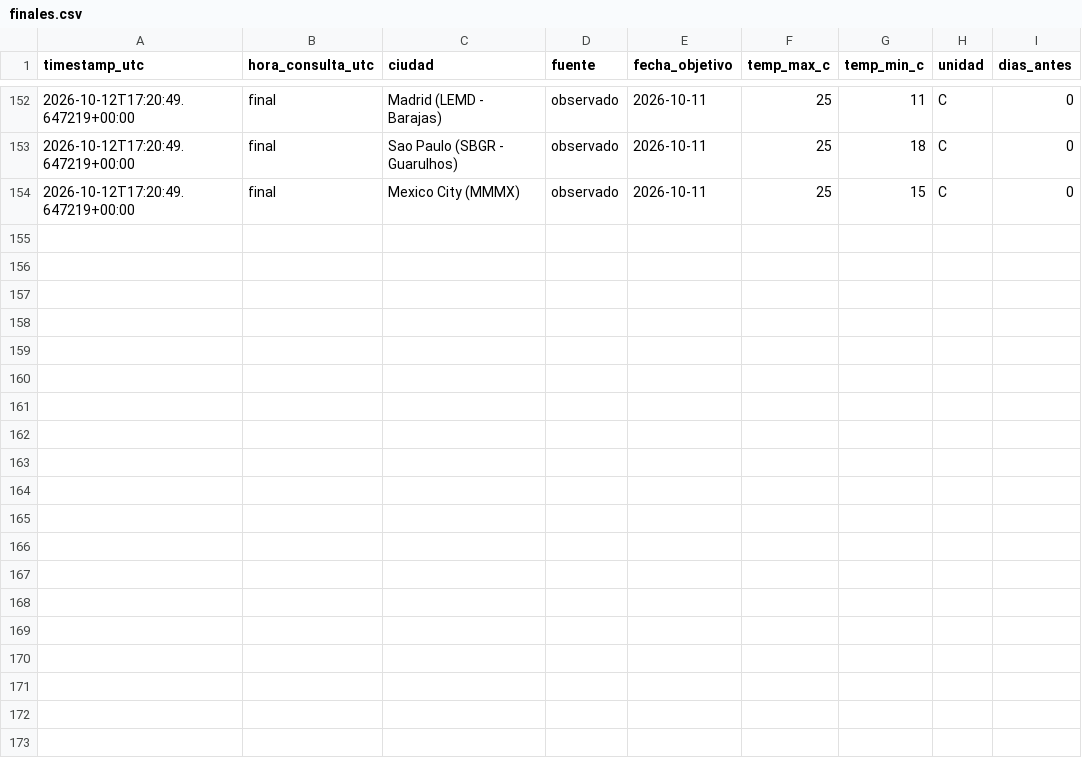
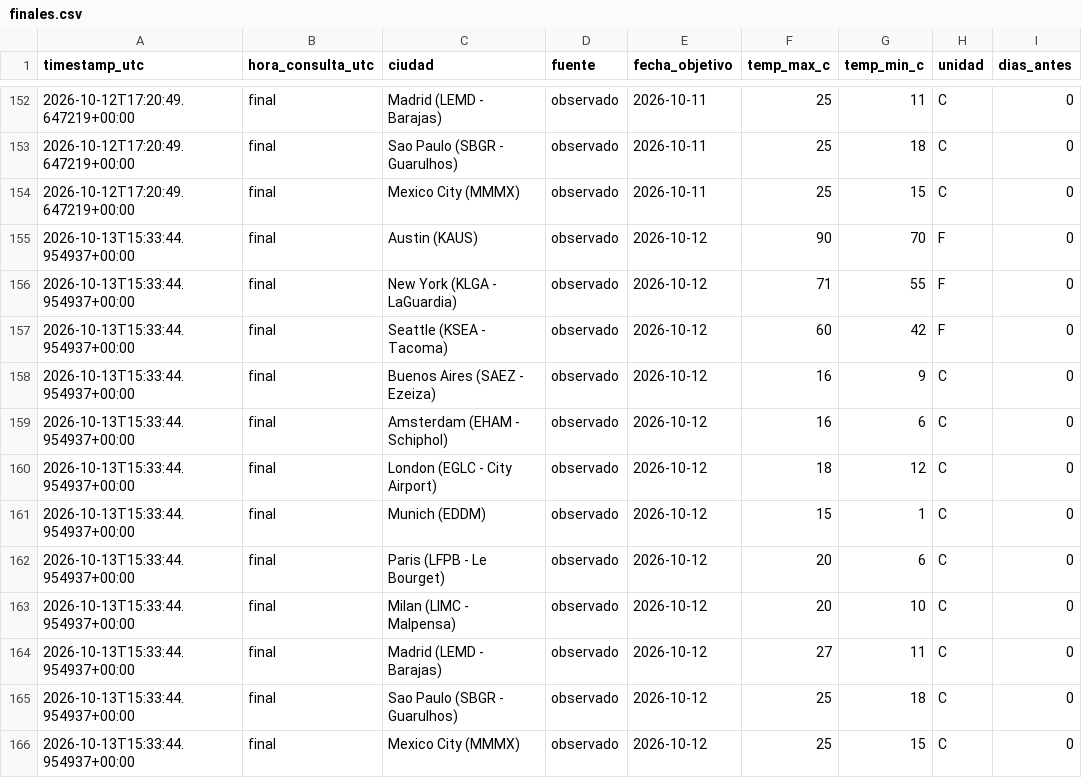
Before and after one commit to galookk/TrackerTemp, a CSV file: data/finales.csv, drawn as a sheet; only a part is shown, gaps mark what is left out.

```diff
--- a/data/finales.csv
+++ b/data/finales.csv
@@ -154 +154,13 @@ timestamp_utc,hora_consulta_utc,ciudad,fuente,fecha_objetivo,temp_max_c,temp_min
 2026-10-12T17:20:49.647219+00:00,final,Mexico City (MMMX),observado,2026-10-11,25,15,C,0
+2026-10-13T15:33:44.954937+00:00,final,Austin (KAUS),observado,2026-10-12,90,70,F,0
+2026-10-13T15:33:44.954937+00:00,final,New York (KLGA - LaGuardia),observado,2026-10-12,71,55,F,0
+2026-10-13T15:33:44.954937+00:00,final,Seattle (KSEA - Tacoma),observado,2026-10-12,60,42,F,0
+2026-10-13T15:33:44.954937+00:00,final,Buenos Aires (SAEZ - Ezeiza),observado,2026-10-12,16,9,C,0
+2026-10-13T15:33:44.954937+00:00,final,Amsterdam (EHAM - Schiphol),observado,2026-10-12,16,6,C,0
+2026-10-13T15:33:44.954937+00:00,final,London (EGLC - City Airport),observado,2026-10-12,18,12,C,0
+2026-10-13T15:33:44.954937+00:00,final,Munich (EDDM),observado,2026-10-12,15,1,C,0
+2026-10-13T15:33:44.954937+00:00,final,Paris (LFPB - Le Bourget),observado,2026-10-12,20,6,C,0
+2026-10-13T15:33:44.954937+00:00,final,Milan (LIMC - Malpensa),observado,2026-10-12,20,10,C,0
+2026-10-13T15:33:44.954937+00:00,final,Madrid (LEMD - Barajas),observado,2026-10-12,27,11,C,0
+2026-10-13T15:33:44.954937+00:00,final,Sao Paulo (SBGR - Guarulhos),observado,2026-10-12,25,18,C,0
+2026-10-13T15:33:44.954937+00:00,final,Mexico City (MMMX),observado,2026-10-12,25,15,C,0
```
